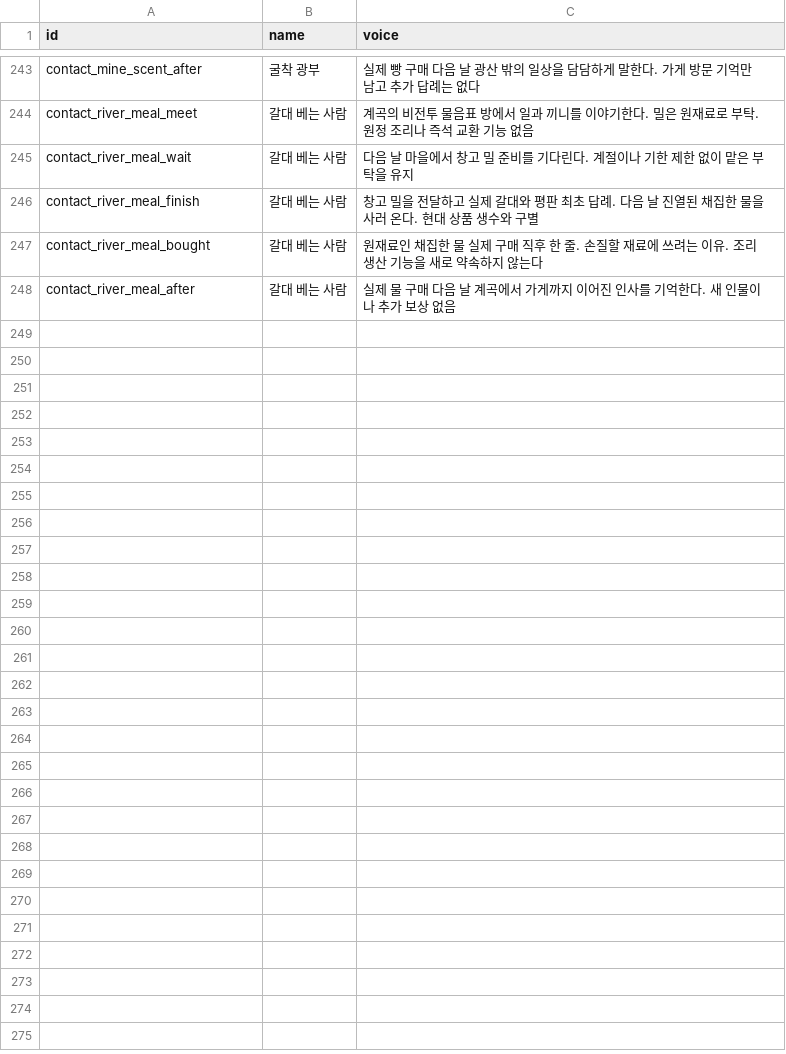
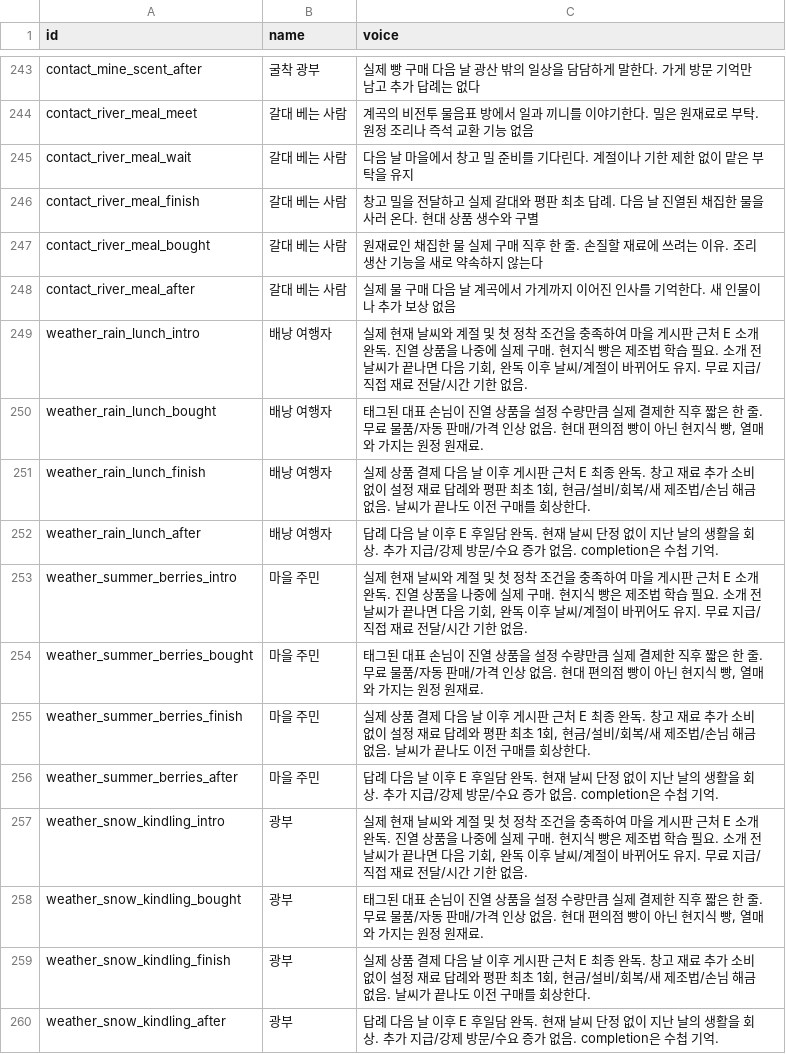
Before and after one commit to mayjohn66-cmd/project222, a CSV file: docs/drafts/story/content_voices.csv, drawn as a sheet; only a part is shown, gaps mark what is left out.

```diff
--- a/docs/drafts/story/content_voices.csv
+++ b/docs/drafts/story/content_voices.csv
@@ -248 +248,13 @@ contact_river_meal_bought,갈대 베는 사람,원재료인 채집한 물 실제
 contact_river_meal_after,갈대 베는 사람,실제 물 구매 다음 날 계곡에서 가게까지 이어진 인사를 기억한다. 새 인물이나 추가 보상 없음
+weather_rain_lunch_intro,배낭 여행자,"실제 현재 날씨와 계절 및 첫 정착 조건을 충족하여 마을 게시판 근처 E 소개 완독. 진열 상품을 나중에 실제 구매. 현지식 빵은 제조법 학습 필요. 소개 전 날씨가 끝나면 다음 기회, 완독 이후 날씨/계절이 바뀌어도 유지. 무료 지급/직접 재료 전달/시간 기한 없음."
+weather_rain_lunch_bought,배낭 여행자,"태그된 대표 손님이 진열 상품을 설정 수량만큼 실제 결제한 직후 짧은 한 줄. 무료 물품/자동 판매/가격 인상 없음. 현대 편의점 빵이 아닌 현지식 빵, 열매와 가지는 원정 원재료."
+weather_rain_lunch_finish,배낭 여행자,"실제 상품 결제 다음 날 이후 게시판 근처 E 최종 완독. 창고 재료 추가 소비 없이 설정 재료 답례와 평판 최초 1회, 현금/설비/회복/새 제조법/손님 해금 없음. 날씨가 끝나도 이전 구매를 회상한다."
+weather_rain_lunch_after,배낭 여행자,답례 다음 날 이후 E 후일담 완독. 현재 날씨 단정 없이 지난 날의 생활을 회상. 추가 지급/강제 방문/수요 증가 없음. completion은 수첩 기억.
+weather_summer_berries_intro,마을 주민,"실제 현재 날씨와 계절 및 첫 정착 조건을 충족하여 마을 게시판 근처 E 소개 완독. 진열 상품을 나중에 실제 구매. 현지식 빵은 제조법 학습 필요. 소개 전 날씨가 끝나면 다음 기회, 완독 이후 날씨/계절이 바뀌어도 유지. 무료 지급/직접 재료 전달/시간 기한 없음."
+weather_summer_berries_bought,마을 주민,"태그된 대표 손님이 진열 상품을 설정 수량만큼 실제 결제한 직후 짧은 한 줄. 무료 물품/자동 판매/가격 인상 없음. 현대 편의점 빵이 아닌 현지식 빵, 열매와 가지는 원정 원재료."
+weather_summer_berries_finish,마을 주민,"실제 상품 결제 다음 날 이후 게시판 근처 E 최종 완독. 창고 재료 추가 소비 없이 설정 재료 답례와 평판 최초 1회, 현금/설비/회복/새 제조법/손님 해금 없음. 날씨가 끝나도 이전 구매를 회상한다."
+weather_summer_berries_after,마을 주민,답례 다음 날 이후 E 후일담 완독. 현재 날씨 단정 없이 지난 날의 생활을 회상. 추가 지급/강제 방문/수요 증가 없음. completion은 수첩 기억.
+weather_snow_kindling_intro,광부,"실제 현재 날씨와 계절 및 첫 정착 조건을 충족하여 마을 게시판 근처 E 소개 완독. 진열 상품을 나중에 실제 구매. 현지식 빵은 제조법 학습 필요. 소개 전 날씨가 끝나면 다음 기회, 완독 이후 날씨/계절이 바뀌어도 유지. 무료 지급/직접 재료 전달/시간 기한 없음."
+weather_snow_kindling_bought,광부,"태그된 대표 손님이 진열 상품을 설정 수량만큼 실제 결제한 직후 짧은 한 줄. 무료 물품/자동 판매/가격 인상 없음. 현대 편의점 빵이 아닌 현지식 빵, 열매와 가지는 원정 원재료."
+weather_snow_kindling_finish,광부,"실제 상품 결제 다음 날 이후 게시판 근처 E 최종 완독. 창고 재료 추가 소비 없이 설정 재료 답례와 평판 최초 1회, 현금/설비/회복/새 제조법/손님 해금 없음. 날씨가 끝나도 이전 구매를 회상한다."
+weather_snow_kindling_after,광부,답례 다음 날 이후 E 후일담 완독. 현재 날씨 단정 없이 지난 날의 생활을 회상. 추가 지급/강제 방문/수요 증가 없음. completion은 수첩 기억.
```
Also changed, not shown: data/shop/requests/requests_text.csv, 17 other files.
